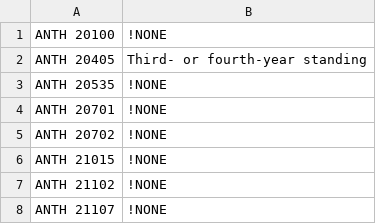
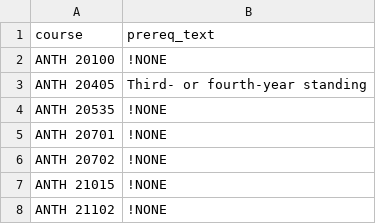
Before and after one commit to vidyut-19/Phil, a CSV file: scraped_data/prereqs1_text.csv, drawn as a sheet; only a part is shown; the shorter side is filled out with more unchanged rows; the diff names each change by its address in the sheet, - before the commit and + after, or states it on an @@ line.

```diff
--- a/scraped_data/prereqs1_text.csv
+++ b/scraped_data/prereqs1_text.csv
+row 1: course | prereq_text
```
Also changed, not shown: scraped_data/equivalent_text.csv, scraped_data/instructors_data.csv, 6 other files.
